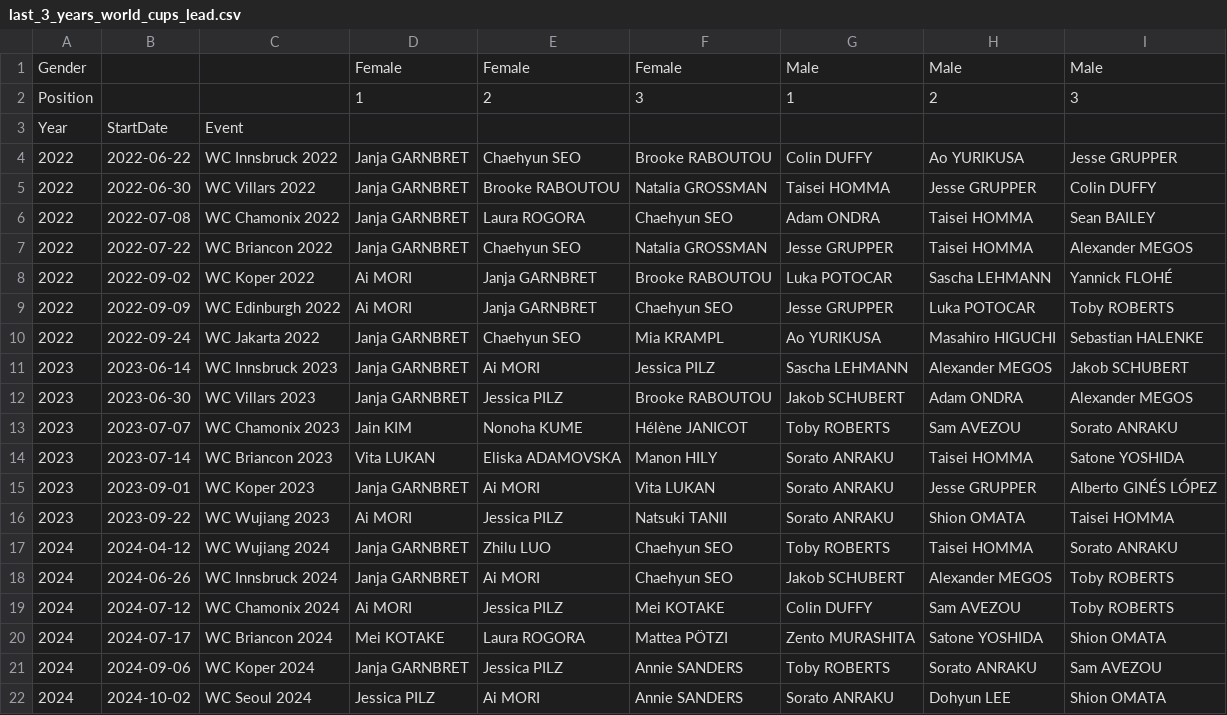
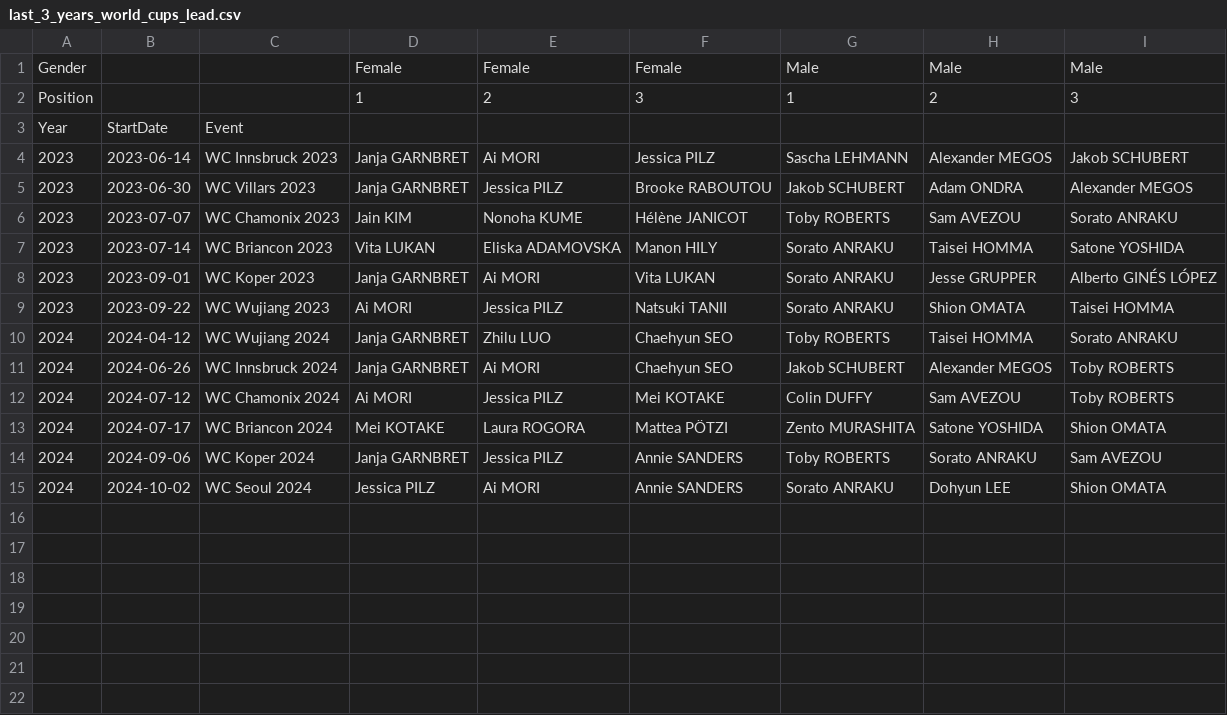
Before and after one commit to paulhighams/ifsc-analysis, a CSV file: AllComps/report_files/last_3_years_world_cups_lead.csv, drawn as a sheet.

```diff
--- a/AllComps/report_files/last_3_years_world_cups_lead.csv
+++ b/AllComps/report_files/last_3_years_world_cups_lead.csv
@@ -3,9 +3,2 @@ Position,,,1,2,3,1,2,3
 Year,StartDate,Event,,,,,,
-2022,2022-06-22,WC Innsbruck 2022,Janja GARNBRET,Chaehyun SEO,Brooke RABOUTOU,Colin DUFFY,Ao YURIKUSA,Jesse GRUPPER
-2022,2022-06-30,WC Villars 2022,Janja GARNBRET,Brooke RABOUTOU,Natalia GROSSMAN,Taisei HOMMA,Jesse GRUPPER,Colin DUFFY
-2022,2022-07-08,WC Chamonix 2022,Janja GARNBRET,Laura ROGORA,Chaehyun SEO,Adam ONDRA,Taisei HOMMA,Sean BAILEY
-2022,2022-07-22,WC Briancon 2022,Janja GARNBRET,Chaehyun SEO,Natalia GROSSMAN,Jesse GRUPPER,Taisei HOMMA,Alexander MEGOS
-2022,2022-09-02,WC Koper 2022,Ai MORI,Janja GARNBRET,Brooke RABOUTOU,Luka POTOCAR,Sascha LEHMANN,Yannick FLOHÉ
-2022,2022-09-09,WC Edinburgh 2022,Ai MORI,Janja GARNBRET,Chaehyun SEO,Jesse GRUPPER,Luka POTOCAR,Toby ROBERTS
-2022,2022-09-24,WC Jakarta 2022,Janja GARNBRET,Chaehyun SEO,Mia KRAMPL,Ao YURIKUSA,Masahiro HIGUCHI,Sebastian HALENKE
 2023,2023-06-14,WC Innsbruck 2023,Janja GARNBRET,Ai MORI,Jessica PILZ,Sascha LEHMANN,Alexander MEGOS,Jakob SCHUBERT
```
Also changed, not shown: AllComps/report_files/last_3_years_world_champs_boulder.csv, AllComps/report_files/last_3_years_world_champs_lead.csv, 4 other files.
